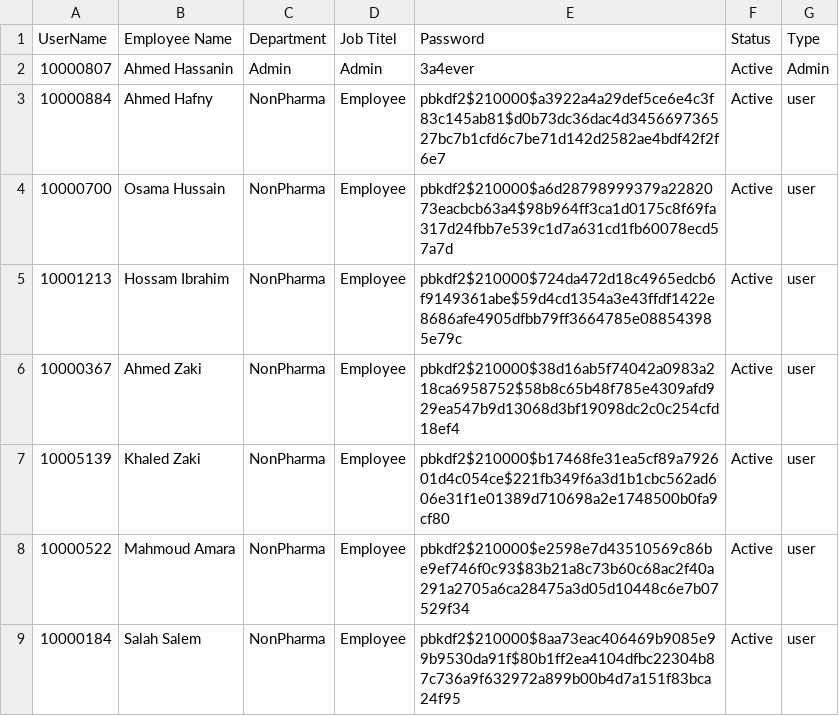
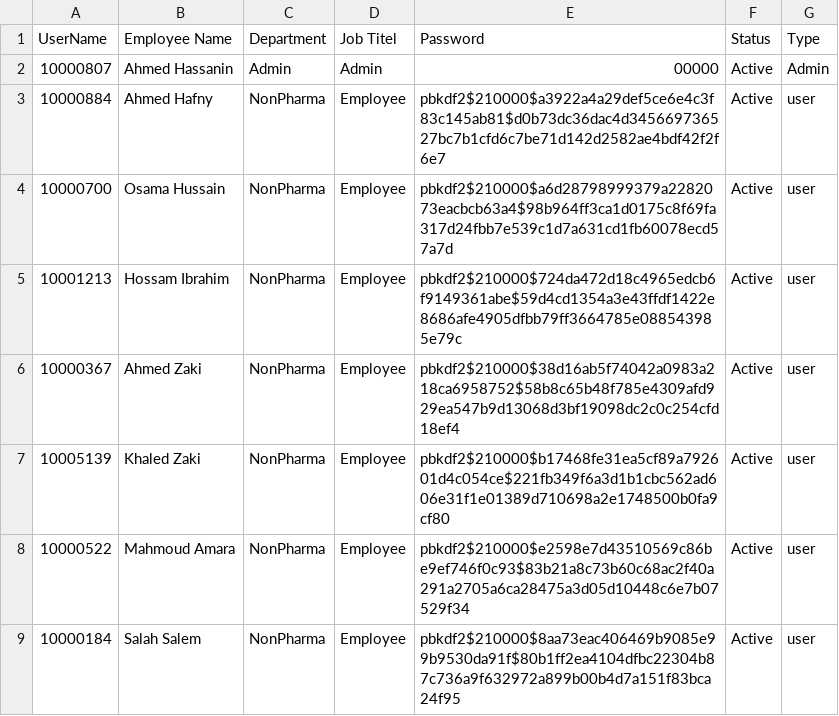
Before and after one commit to sysorapro/warehouse-scanner-Data, a CSV file: users.csv, drawn as a sheet; only a part is shown; the diff names each change by its address in the sheet, - before the commit and + after, or states it on an @@ line.

Commit message:
Reset password for 10000807

```diff
--- a/users.csv
+++ b/users.csv
-E2 (Password): 3a4ever
+E2 (Password): 00000
```
